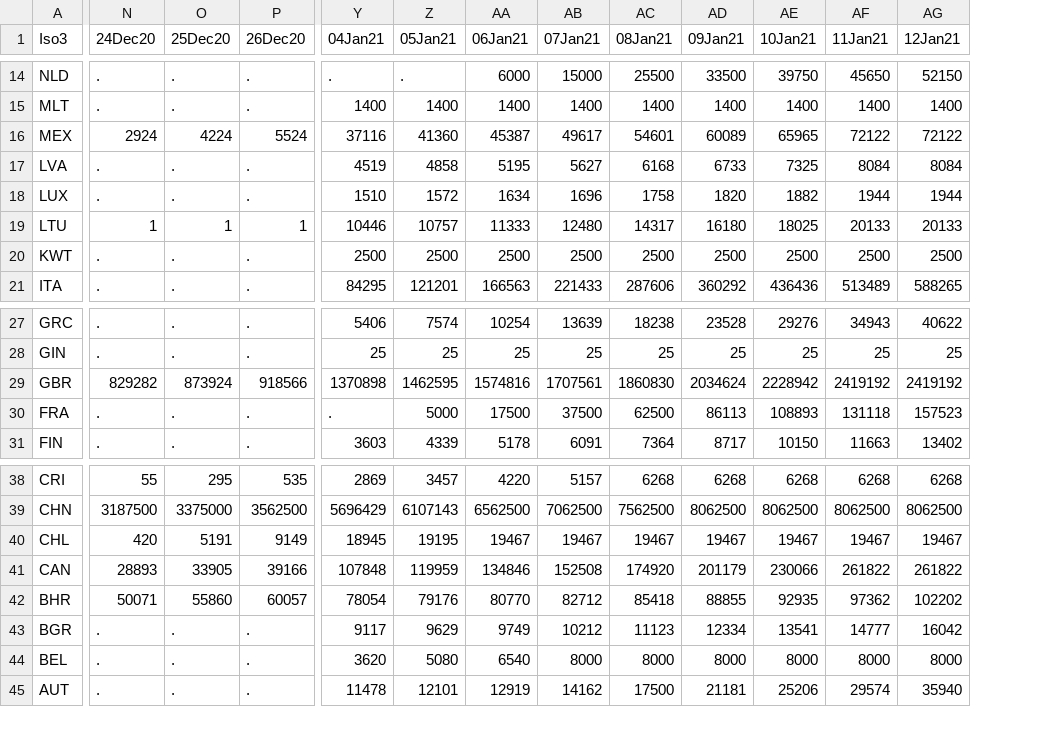
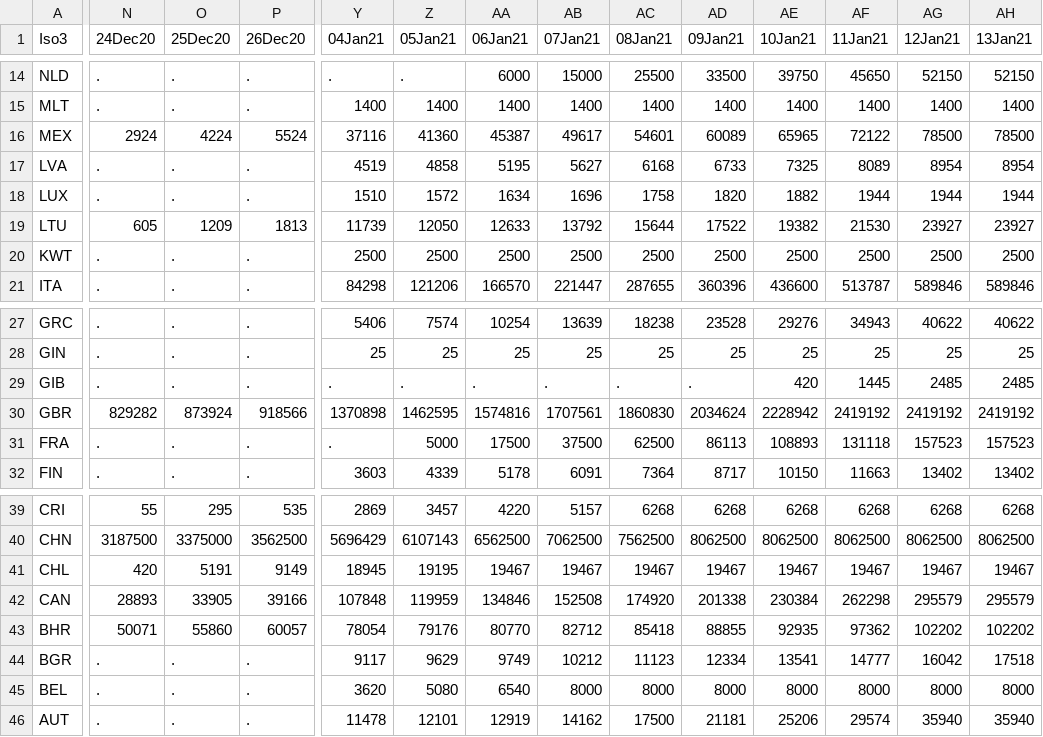
Before and after one commit to camilavalenciaro/COVID19-Flourish, a CSV file: data/vac/vac_cum_all.csv, drawn as a sheet; only a part is shown, gaps mark what is left out; addresses are those after the commit; rows hold the shown columns only; the diff covers the shown part only; the diff names each change by its address in the sheet, - before the commit and + after, or states it on an @@ line.

```diff
--- a/data/vac/vac_cum_all.csv
+++ b/data/vac/vac_cum_all.csv
+column AH (13Jan21), rows 14-21: 52150 | 1400 | 78500 | 8954 | 1944 | 23927 | 2500 | 589846; rows 27-28: 40622 | 25; rows 30-32: 2419192 | 157523 | 13402; rows 39-46: 6268 | 8062500 | 19467 | 295579 | 102202 | 17518 | 8000 | 35940
-AG16 (12Jan21): 72122
+AG16 (12Jan21): 78500
-AF17 (11Jan21): 8084
+AF17 (11Jan21): 8089
-AG17 (12Jan21): 8084
+AG17 (12Jan21): 8954
-N19 (24Dec20): 1
+N19 (24Dec20): 605
-O19 (25Dec20): 1
+O19 (25Dec20): 1209
-P19 (26Dec20): 1
+P19 (26Dec20): 1813
-Y19 (04Jan21): 10446
+Y19 (04Jan21): 11739
-Z19 (05Jan21): 10757
+Z19 (05Jan21): 12050
-AA19 (06Jan21): 11333
+AA19 (06Jan21): 12633
-AB19 (07Jan21): 12480
+AB19 (07Jan21): 13792
-AC19 (08Jan21): 14317
+AC19 (08Jan21): 15644
-AD19 (09Jan21): 16180
+AD19 (09Jan21): 17522
-AE19 (10Jan21): 18025
+AE19 (10Jan21): 19382
-AF19 (11Jan21): 20133
+AF19 (11Jan21): 21530
-AG19 (12Jan21): 20133
+AG19 (12Jan21): 23927
-Y21 (04Jan21): 84295
+Y21 (04Jan21): 84298
-Z21 (05Jan21): 121201
+Z21 (05Jan21): 121206
-AA21 (06Jan21): 166563
+AA21 (06Jan21): 166570
-AB21 (07Jan21): 221433
+AB21 (07Jan21): 221447
-AC21 (08Jan21): 287606
+AC21 (08Jan21): 287655
-AD21 (09Jan21): 360292
+AD21 (09Jan21): 360396
-AE21 (10Jan21): 436436
+AE21 (10Jan21): 436600
-AF21 (11Jan21): 513489
+AF21 (11Jan21): 513787
-AG21 (12Jan21): 588265
+AG21 (12Jan21): 589846
+row 29: GIB | . | . | . | . | . | . | . | . | . | 420 | 1445 | 2485 | 2485
-AD42 (09Jan21): 201179
+AD42 (09Jan21): 201338
-AE42 (10Jan21): 230066
+AE42 (10Jan21): 230384
-AF42 (11Jan21): 261822
+AF42 (11Jan21): 262298
-AG42 (12Jan21): 261822
+AG42 (12Jan21): 295579
```
Also changed, not shown: 54 edited cells elsewhere in this file, data/vac/vac_ch_adv.csv, data/vac/vac_ch_all.csv, 8 other files.
